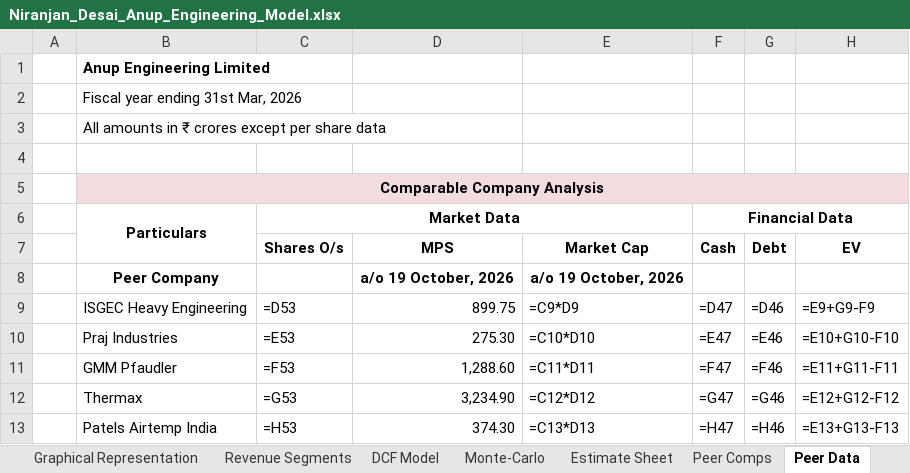
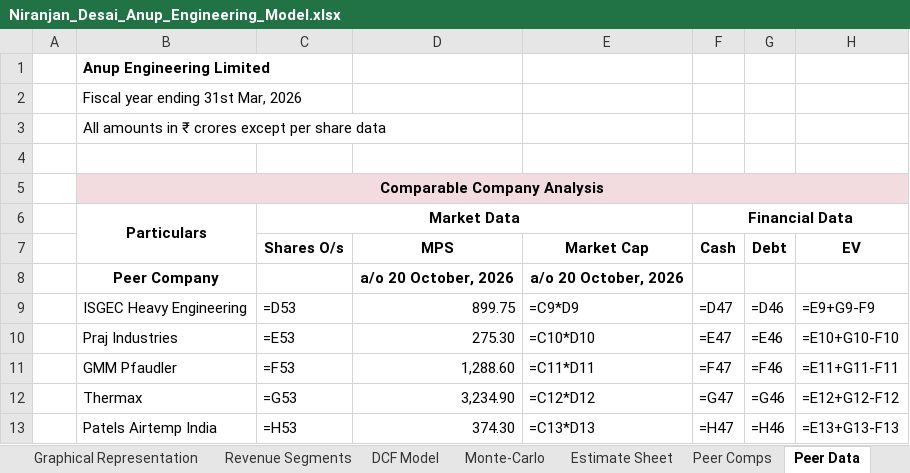
Before and after one commit to Nnd1106/anup-engineering-model, an Excel workbook: Niranjan_Desai_Anup_Engineering_Model.xlsx, sheet Peer Data, drawn as a sheet; only a part is shown; values as stored, in another font and other column widths than the file's, no borders; formulas without a stored value are shown as written; the diff names each change by its address in the sheet, - before the commit and + after, or states it on an @@ line.

```diff
--- a/Niranjan_Desai_Anup_Engineering_Model.xlsx (sheet Peer Data)
+++ b/Niranjan_Desai_Anup_Engineering_Model.xlsx (sheet Peer Data)
-D8 (MPS): a/o 19 October, 2026
+D8 (MPS): a/o 20 October, 2026
-E8 (Market Cap): a/o 19 October, 2026
+E8 (Market Cap): a/o 20 October, 2026
```
Also changed, not shown: sheet DCF Model, 1 other file.
